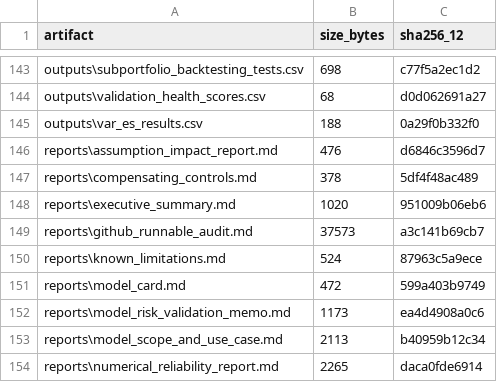
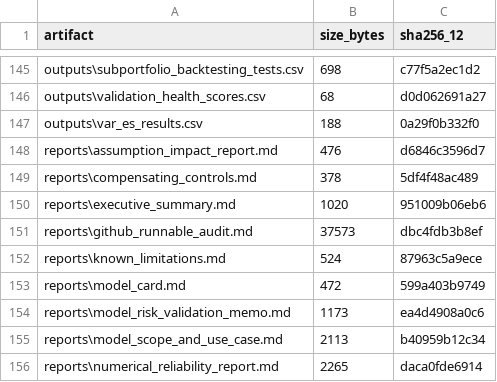
Before and after one commit to ReviveCoding/quant-model-validation-framework, a CSV file: outputs/artifact_manifest.csv, drawn as a sheet; only a part is shown, gaps mark what is left out; the diff covers the shown part only.

```diff
--- a/outputs/artifact_manifest.csv
+++ b/outputs/artifact_manifest.csv
@@ -148,3 +150,3 @@ reports\compensating_controls.md,378,5df4f48ac489
 reports\executive_summary.md,1020,951009b06eb6
-reports\github_runnable_audit.md,37573,a3c141b69cb7
+reports\github_runnable_audit.md,37573,dbc4fdb3b8ef
 reports\known_limitations.md,524,87963c5a9ece
```
Also changed, not shown: 3 added rows and 3 edited cells elsewhere in this file, 1 other file.
